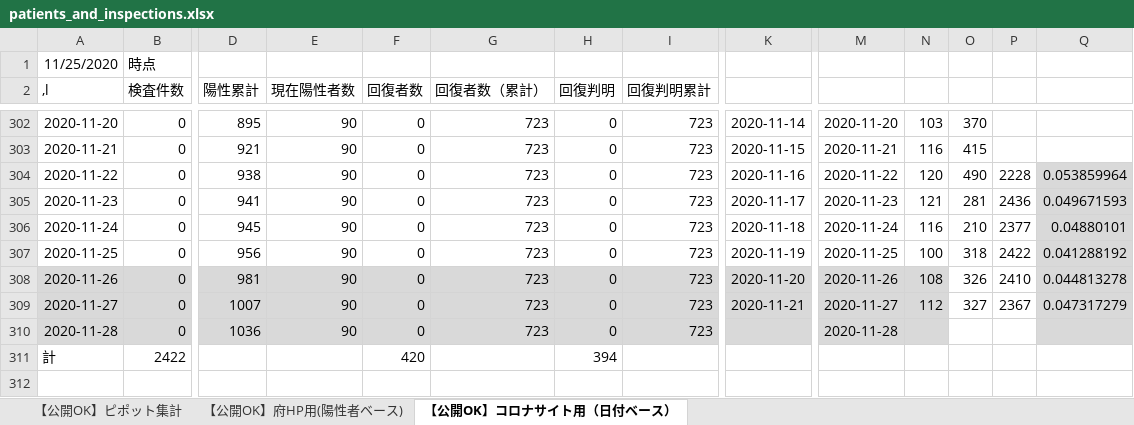
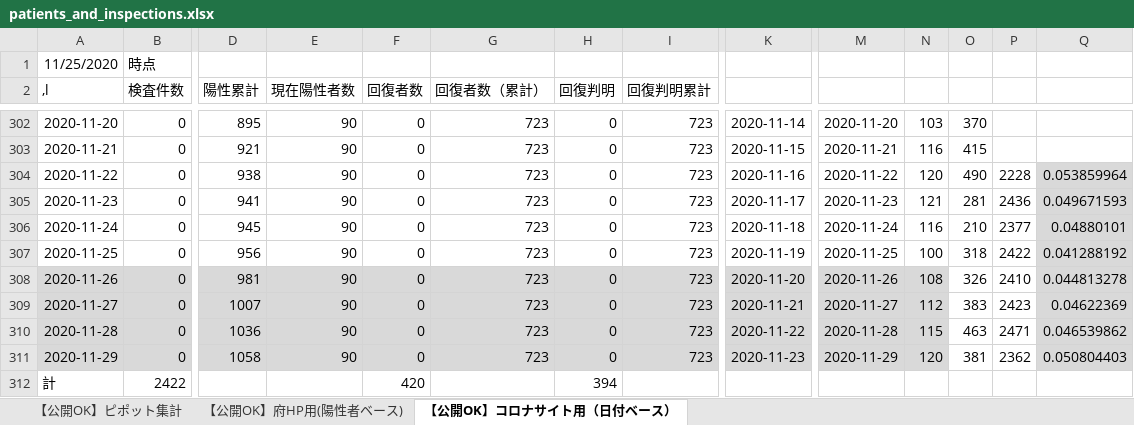
Before and after one commit to yotemuku/covid19, an Excel workbook: data/patients_and_inspections.xlsx, sheet 【公開OK】コロナサイト用（日付ベース）, drawn as a sheet; only a part is shown, gaps mark what is left out; values as stored, in another font and other column widths than the file's, no borders; rows hold the shown columns only; the diff names each change by its address in the sheet, - before the commit and + after, or states it on an @@ line.

```diff
--- a/data/patients_and_inspections.xlsx (sheet 【公開OK】コロナサイト用（日付ベース）)
+++ b/data/patients_and_inspections.xlsx (sheet 【公開OK】コロナサイト用（日付ベース）)
-O309: 327
+O309: 383
-P309: 2367
+P309: 2423
-Q309: 0.047317279
+Q309: 0.04622369
-K310: (empty)
+K310: 2020-11-22
-N310: (empty)
+N310: 115
-O310: (empty)
+O310: 463
-P310: (empty)
+P310: 2471
-Q310: (empty)
+Q310: 0.046539862
+row 311: 2020-11-29 | 0 | 1058 | 90 | 0 | 723 | 0 | 723 | 2020-11-23 | 2020-11-29 | 120 | 381 | 2362 | 0.050804403
```
Also changed, not shown: sheet 【公開OK】府HP用(陽性者ベース), 1 other file.
